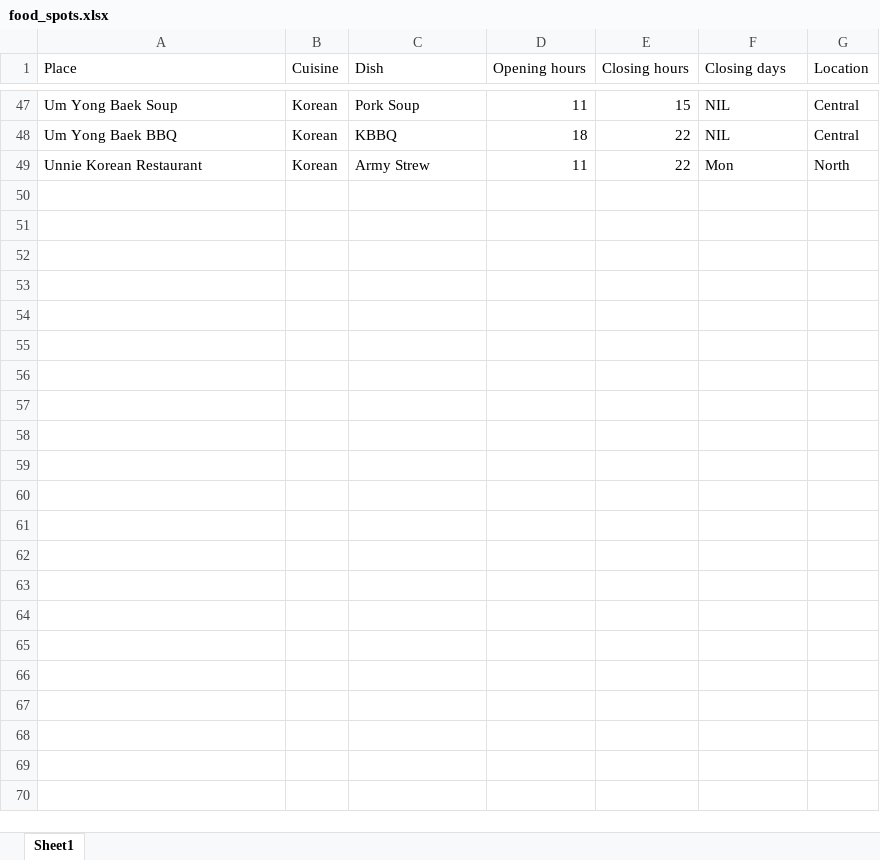
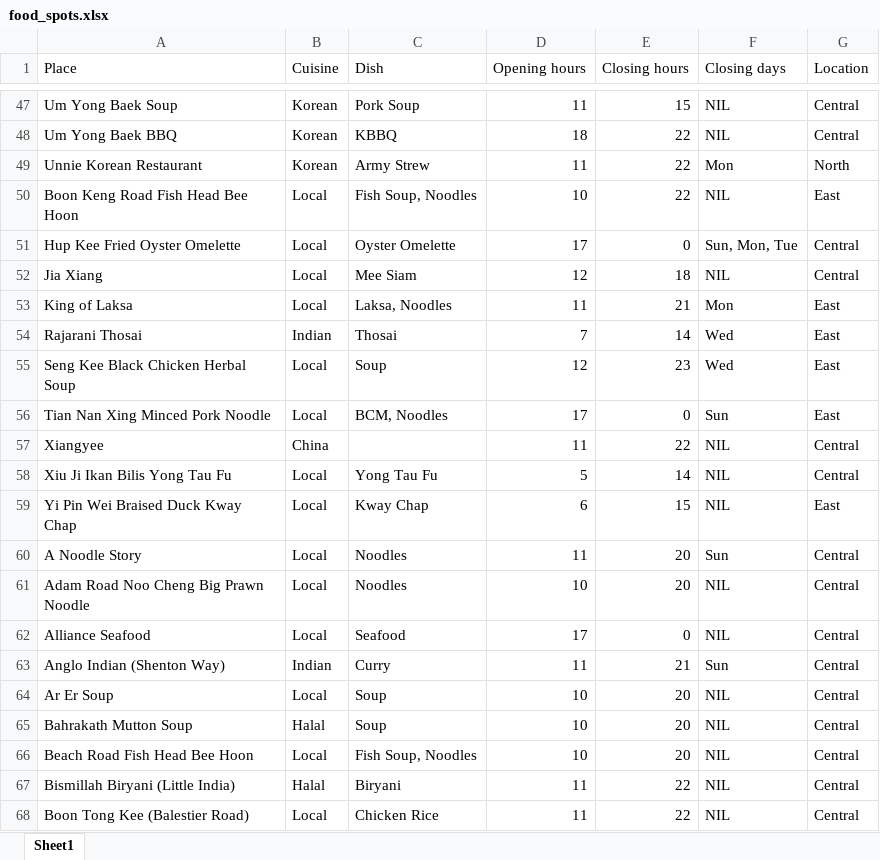
Before and after one commit to dlimtx/food-spot-selector, an Excel workbook: food_spots.xlsx, sheet Sheet1, drawn as a sheet; only a part is shown, gaps mark what is left out; values as stored, in another font and other column widths than the file's, no borders; the diff covers the shown part only; the diff names each change by its address in the sheet, - before the commit and + after, or states it on an @@ line.

```diff
--- a/food_spots.xlsx (sheet Sheet1)
+++ b/food_spots.xlsx (sheet Sheet1)
+row 50: Boon Keng Road Fish Head Bee Hoon | Local | Fish Soup, Noodles | 10 | 22 | NIL | East
+row 51: Hup Kee Fried Oyster Omelette | Local | Oyster Omelette | 17 | 0 | Sun, Mon, Tue | Central
+row 52: Jia Xiang | Local | Mee Siam | 12 | 18 | NIL | Central
+row 53: King of Laksa | Local | Laksa, Noodles | 11 | 21 | Mon | East
+row 54: Rajarani Thosai | Indian | Thosai | 7 | 14 | Wed | East
+row 55: Seng Kee Black Chicken Herbal Soup | Local | Soup | 12 | 23 | Wed | East
+row 56: Tian Nan Xing Minced Pork Noodle | Local | BCM, Noodles | 17 | 0 | Sun | East
+row 57: Xiangyee | China |  | 11 | 22 | NIL | Central
+row 58: Xiu Ji Ikan Bilis Yong Tau Fu | Local | Yong Tau Fu | 5 | 14 | NIL | Central
+row 59: Yi Pin Wei Braised Duck Kway Chap | Local | Kway Chap | 6 | 15 | NIL | East
+row 60: A Noodle Story | Local | Noodles | 11 | 20 | Sun | Central
+row 61: Adam Road Noo Cheng Big Prawn Noodle | Local | Noodles | 10 | 20 | NIL | Central
+row 62: Alliance Seafood | Local | Seafood | 17 | 0 | NIL | Central
+row 63: Anglo Indian (Shenton Way) | Indian | Curry | 11 | 21 | Sun | Central
+row 64: Ar Er Soup | Local | Soup | 10 | 20 | NIL | Central
+row 65: Bahrakath Mutton Soup | Halal | Soup | 10 | 20 | NIL | Central
+row 66: Beach Road Fish Head Bee Hoon | Local | Fish Soup, Noodles | 10 | 20 | NIL | Central
+row 67: Bismillah Biryani (Little India) | Halal | Biryani | 11 | 22 | NIL | Central
+row 68: Boon Tong Kee (Balestier Road) | Local | Chicken Rice | 11 | 22 | NIL | Central
```
Also changed, not shown: 77 added rows elsewhere in this sheet, 1 other file.
